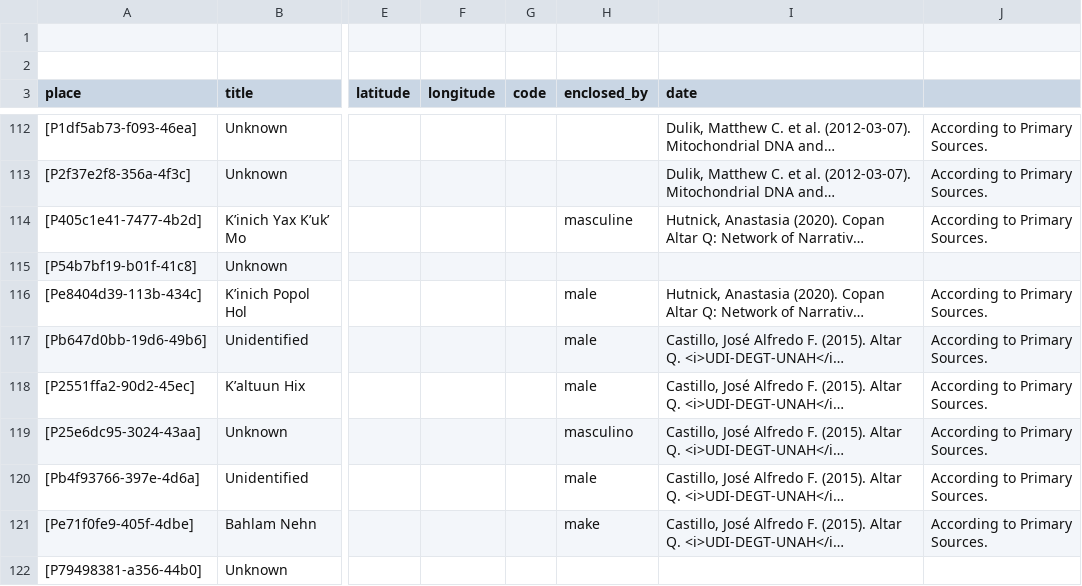
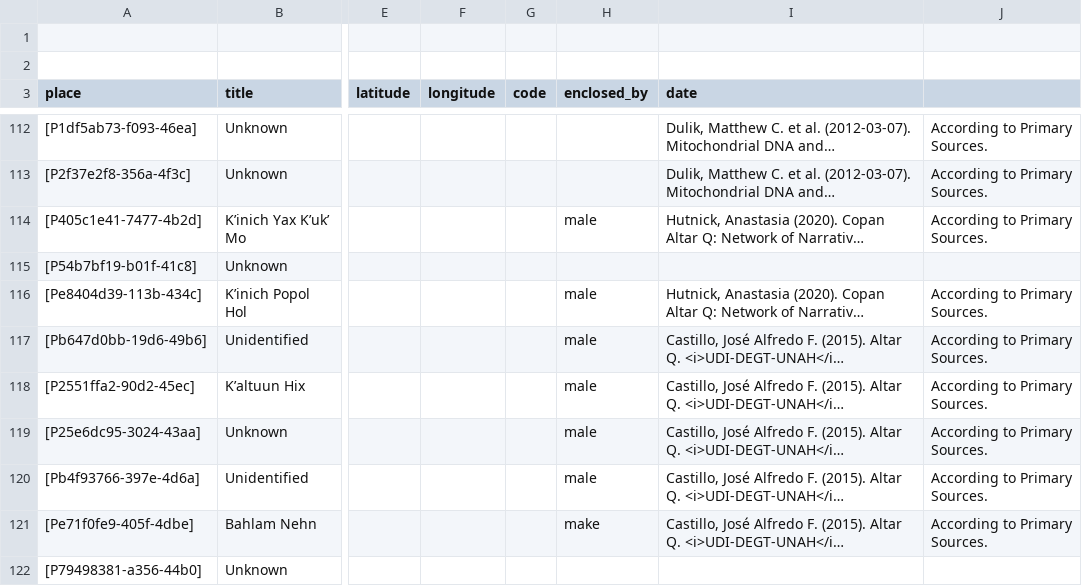
Before and after one commit to historytracers/historytracers, a CSV file: csv/families-en-US.csv, drawn as a sheet; only a part is shown, gaps mark what is left out; long unchanged cells end in …; the diff covers the shown part only; the diff names each change by its address in the sheet, - before the commit and + after, or states it on an @@ line.

```diff
--- a/csv/families-en-US.csv
+++ b/csv/families-en-US.csv
-H114 (enclosed_by): masculine
+H114 (enclosed_by): male
-H119 (enclosed_by): masculino
+H119 (enclosed_by): male
```
Also changed, not shown: 6 added rows and 3 edited cells elsewhere in this file, csv/families-es-ES.csv, csv/families-pt-BR.csv, 21 other files.
